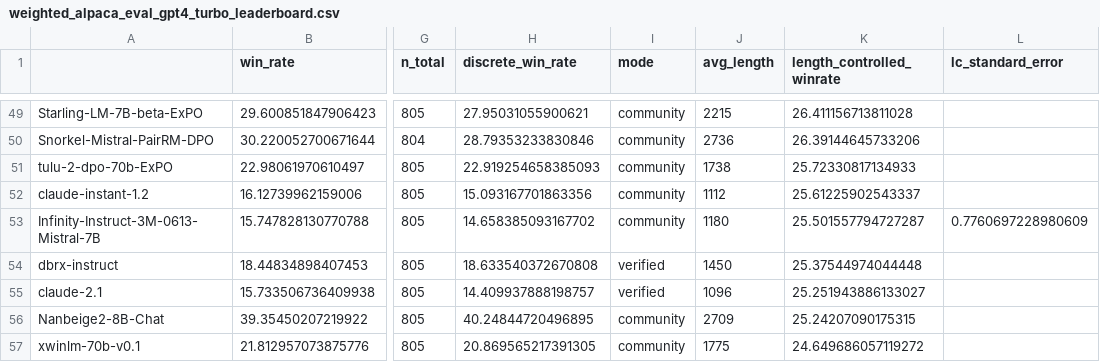
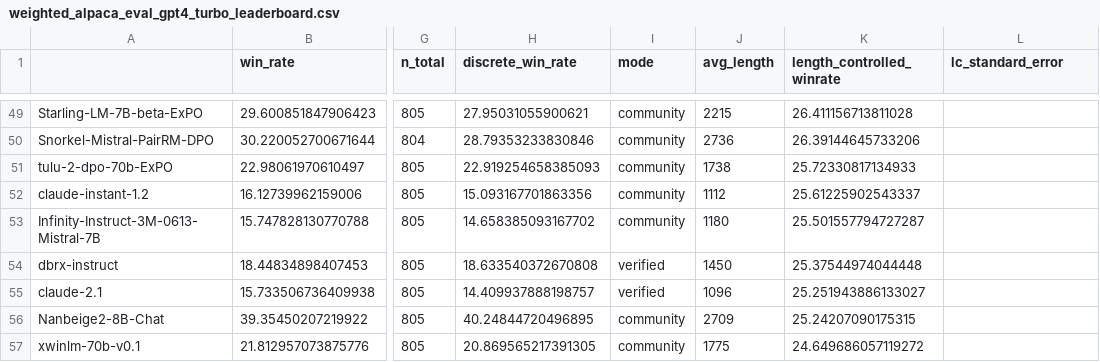
Before and after one commit to tatsu-lab/alpaca_eval, a CSV file: src/alpaca_eval/leaderboards/data_AlpacaEval_2/weighted_alpaca_eval_gpt4_turbo_leaderboard.csv, drawn as a sheet; only a part is shown, gaps mark what is left out; the diff names each change by its address in the sheet, - before the commit and + after, or states it on an @@ line.

Commit message:
Update weighted_alpaca_eval_gpt4_turbo_leaderboard.csv

```diff
--- a/src/alpaca_eval/leaderboards/data_AlpacaEval_2/weighted_alpaca_eval_gpt4_turbo_leaderboard.csv
+++ b/src/alpaca_eval/leaderboards/data_AlpacaEval_2/weighted_alpaca_eval_gpt4_turbo_leaderboard.csv
-L53 (lc_standard_error): 0.7760697228980609
+L53 (lc_standard_error): (empty)
```
